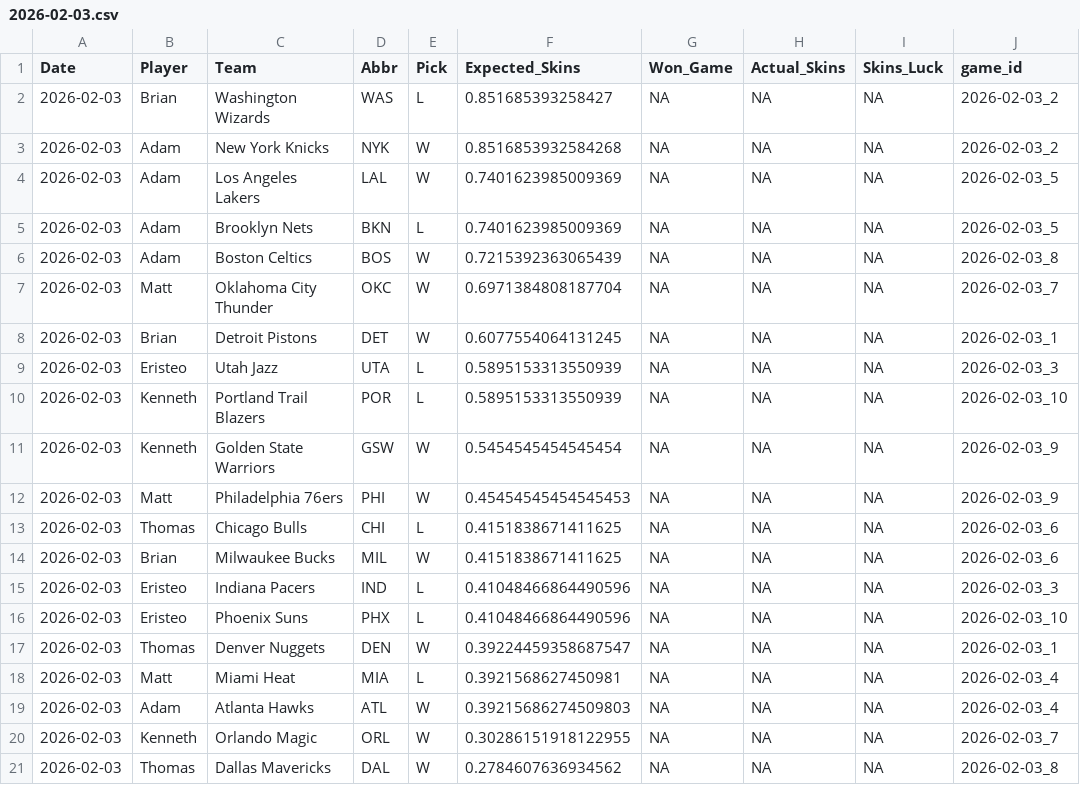
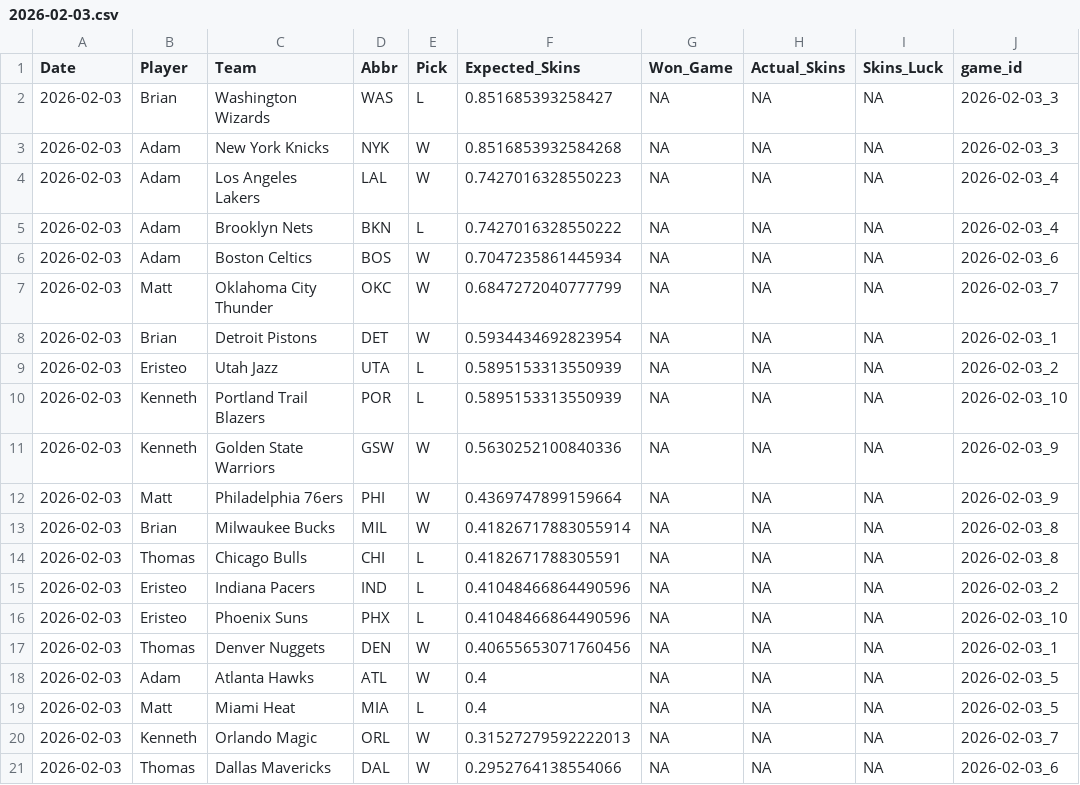
Before and after one commit to ejperez2/Daily-Skins-Matchups, a CSV file: skins_history/2026-02-03.csv, drawn as a sheet.

```diff
--- a/skins_history/2026-02-03.csv
+++ b/skins_history/2026-02-03.csv
@@ -1,21 +1,21 @@
 Date,Player,Team,Abbr,Pick,Expected_Skins,Won_Game,Actual_Skins,Skins_Luck,game_id
-2026-02-03,Brian,Washington Wizards,WAS,L,0.851685393258427,NA,NA,NA,2026-02-03_2
-2026-02-03,Adam,New York Knicks,NYK,W,0.8516853932584268,NA,NA,NA,2026-02-03_2
-2026-02-03,Adam,Los Angeles Lakers,LAL,W,0.7401623985009369,NA,NA,NA,2026-02-03_5
-2026-02-03,Adam,Brooklyn Nets,BKN,L,0.7401623985009369,NA,NA,NA,2026-02-03_5
-2026-02-03,Adam,Boston Celtics,BOS,W,0.7215392363065439,NA,NA,NA,2026-02-03_8
-2026-02-03,Matt,Oklahoma City Thunder,OKC,W,0.6971384808187704,NA,NA,NA,2026-02-03_7
-2026-02-03,Brian,Detroit Pistons,DET,W,0.6077554064131245,NA,NA,NA,2026-02-03_1
-2026-02-03,Eristeo,Utah Jazz,UTA,L,0.5895153313550939,NA,NA,NA,2026-02-03_3
+2026-02-03,Brian,Washington Wizards,WAS,L,0.851685393258427,NA,NA,NA,2026-02-03_3
+2026-02-03,Adam,New York Knicks,NYK,W,0.8516853932584268,NA,NA,NA,2026-02-03_3
+2026-02-03,Adam,Los Angeles Lakers,LAL,W,0.7427016328550223,NA,NA,NA,2026-02-03_4
+2026-02-03,Adam,Brooklyn Nets,BKN,L,0.7427016328550222,NA,NA,NA,2026-02-03_4
+2026-02-03,Adam,Boston Celtics,BOS,W,0.7047235861445934,NA,NA,NA,2026-02-03_6
+2026-02-03,Matt,Oklahoma City Thunder,OKC,W,0.6847272040777799,NA,NA,NA,2026-02-03_7
+2026-02-03,Brian,Detroit Pistons,DET,W,0.5934434692823954,NA,NA,NA,2026-02-03_1
+2026-02-03,Eristeo,Utah Jazz,UTA,L,0.5895153313550939,NA,NA,NA,2026-02-03_2
 2026-02-03,Kenneth,Portland Trail Blazers,POR,L,0.5895153313550939,NA,NA,NA,2026-02-03_10
-2026-02-03,Kenneth,Golden State Warriors,GSW,W,0.5454545454545454,NA,NA,NA,2026-02-03_9
-2026-02-03,Matt,Philadelphia 76ers,PHI,W,0.45454545454545453,NA,NA,NA,2026-02-03_9
-2026-02-03,Thomas,Chicago Bulls,CHI,L,0.4151838671411625,NA,NA,NA,2026-02-03_6
-2026-02-03,Brian,Milwaukee Bucks,MIL,W,0.4151838671411625,NA,NA,NA,2026-02-03_6
-2026-02-03,Eristeo,Indiana Pacers,IND,L,0.41048466864490596,NA,NA,NA,2026-02-03_3
+2026-02-03,Kenneth,Golden State Warriors,GSW,W,0.5630252100840336,NA,NA,NA,2026-02-03_9
+2026-02-03,Matt,Philadelphia 76ers,PHI,W,0.4369747899159664,NA,NA,NA,2026-02-03_9
+2026-02-03,Brian,Milwaukee Bucks,MIL,W,0.41826717883055914,NA,NA,NA,2026-02-03_8
+2026-02-03,Thomas,Chicago Bulls,CHI,L,0.4182671788305591,NA,NA,NA,2026-02-03_8
+2026-02-03,Eristeo,Indiana Pacers,IND,L,0.41048466864490596,NA,NA,NA,2026-02-03_2
 2026-02-03,Eristeo,Phoenix Suns,PHX,L,0.41048466864490596,NA,NA,NA,2026-02-03_10
-2026-02-03,Thomas,Denver Nuggets,DEN,W,0.39224459358687547,NA,NA,NA,2026-02-03_1
-2026-02-03,Matt,Miami Heat,MIA,L,0.3921568627450981,NA,NA,NA,2026-02-03_4
-2026-02-03,Adam,Atlanta Hawks,ATL,W,0.39215686274509803,NA,NA,NA,2026-02-03_4
-2026-02-03,Kenneth,Orlando Magic,ORL,W,0.30286151918122955,NA,NA,NA,2026-02-03_7
-2026-02-03,Thomas,Dallas Mavericks,DAL,W,0.2784607636934562,NA,NA,NA,2026-02-03_8
+2026-02-03,Thomas,Denver Nuggets,DEN,W,0.40655653071760456,NA,NA,NA,2026-02-03_1
+2026-02-03,Adam,Atlanta Hawks,ATL,W,0.4,NA,NA,NA,2026-02-03_5
+2026-02-03,Matt,Miami Heat,MIA,L,0.4,NA,NA,NA,2026-02-03_5
+2026-02-03,Kenneth,Orlando Magic,ORL,W,0.31527279592222013,NA,NA,NA,2026-02-03_7
+2026-02-03,Thomas,Dallas Mavericks,DAL,W,0.2952764138554066,NA,NA,NA,2026-02-03_6
```
